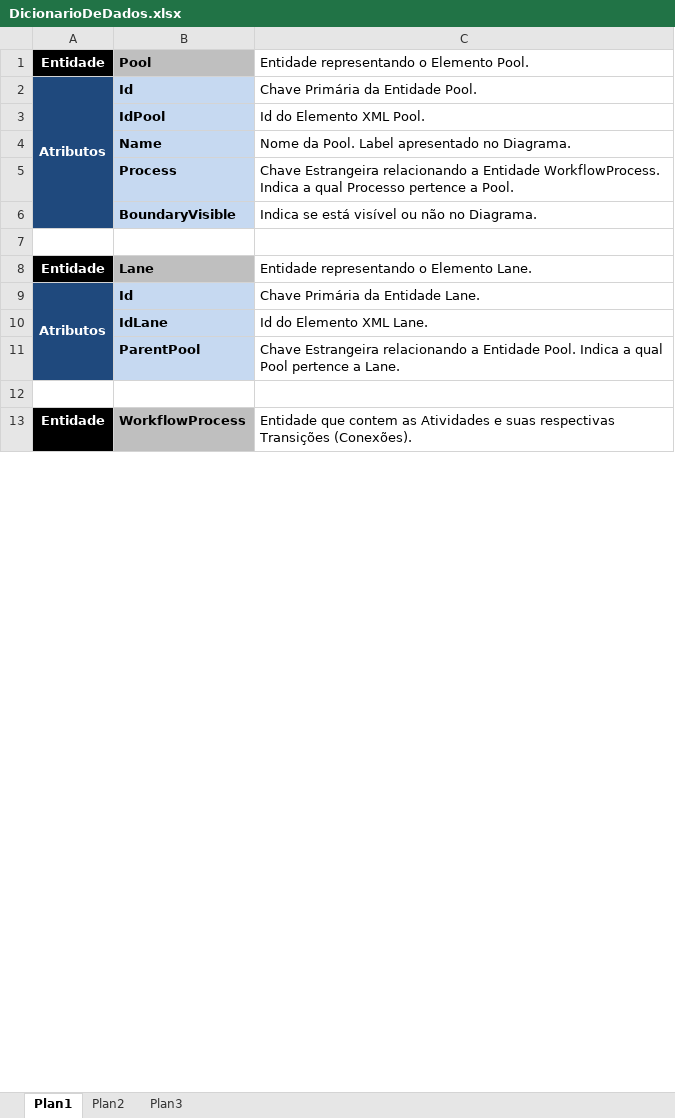
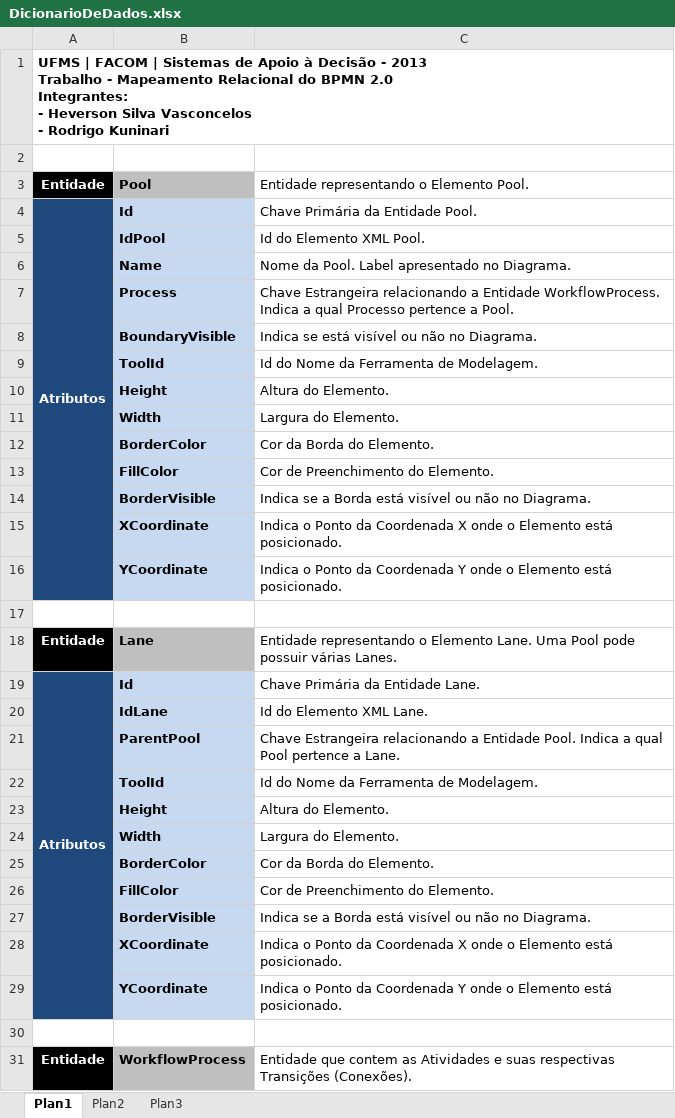
Before and after one commit to RodrigoKuninari/BPMN2, an Excel workbook: resources/DicionarioDeDados.xlsx, sheet Plan1, drawn as a sheet; only a part is shown; values as stored, in another font and other column widths than the file's, no borders; addresses are those after the commit; ↵ is a line break in a cell; the diff covers the shown part only; the diff names each change by its address in the sheet, - before the commit and + after, or states it on an @@ line.

```diff
--- a/resources/DicionarioDeDados.xlsx (sheet Plan1)
+++ b/resources/DicionarioDeDados.xlsx (sheet Plan1)
+row 1: UFMS | FACOM | Sistemas de Apoio à Decisão - 2013 ↵ Trabalho - Mapeamento Relacional do BPMN 2.0 ↵ Integrantes: ↵ - Heverson Silva Vasconcelos ↵ - Rodrigo Kuninari
+row 2: (empty)
+row 9:  | ToolId | Id do Nome da Ferramenta de Modelagem.
+row 10:  | Height | Altura do Elemento.
+row 11:  | Width | Largura do Elemento.
+row 12:  | BorderColor | Cor da Borda do Elemento.
+row 13:  | FillColor | Cor de Preenchimento do Elemento.
+row 14:  | BorderVisible | Indica se a Borda está visível ou não no Diagrama.
+row 15:  | XCoordinate | Indica o Ponto da Coordenada X onde o Elemento está posicionado.
+row 16:  | YCoordinate | Indica o Ponto da Coordenada Y onde o Elemento está posicionado.
-C18: …Elemento Lane.
+C18: …Elemento Lane. Uma Pool pode possuir várias Lanes.
+row 22:  | ToolId | Id do Nome da Ferramenta de Modelagem.
+row 23:  | Height | Altura do Elemento.
+row 24:  | Width | Largura do Elemento.
+row 25:  | BorderColor | Cor da Borda do Elemento.
+row 26:  | FillColor | Cor de Preenchimento do Elemento.
+row 27:  | BorderVisible | Indica se a Borda está visível ou não no Diagrama.
+row 28:  | XCoordinate | Indica o Ponto da Coordenada X onde o Elemento está posicionado.
+row 29:  | YCoordinate | Indica o Ponto da Coordenada Y onde o Elemento está posicionado.
```
Also changed, not shown: 12 added rows and 2 edited cells elsewhere in this sheet, 18 other files.
